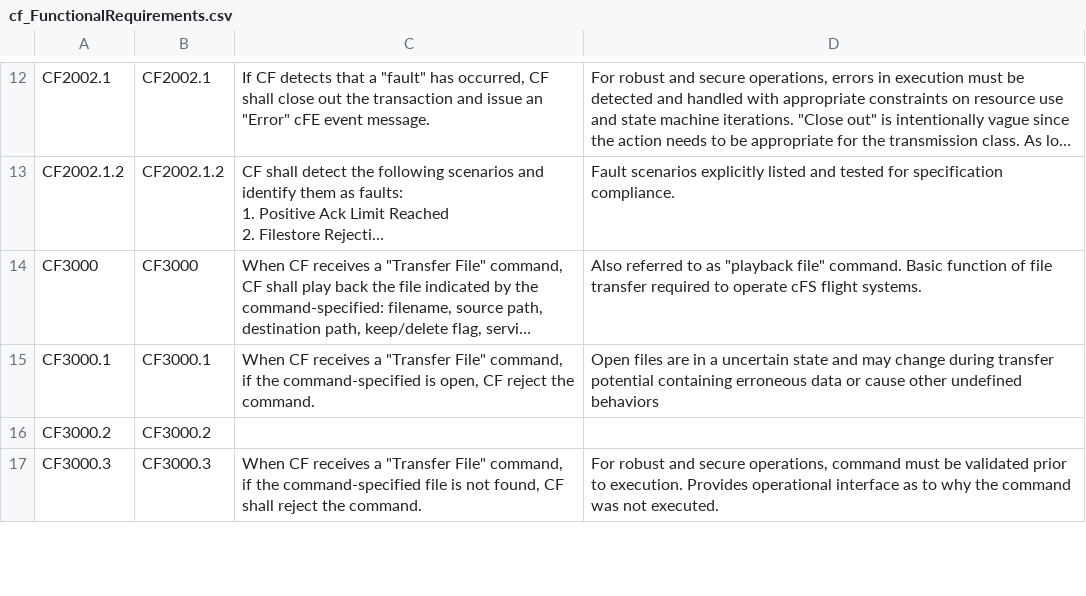
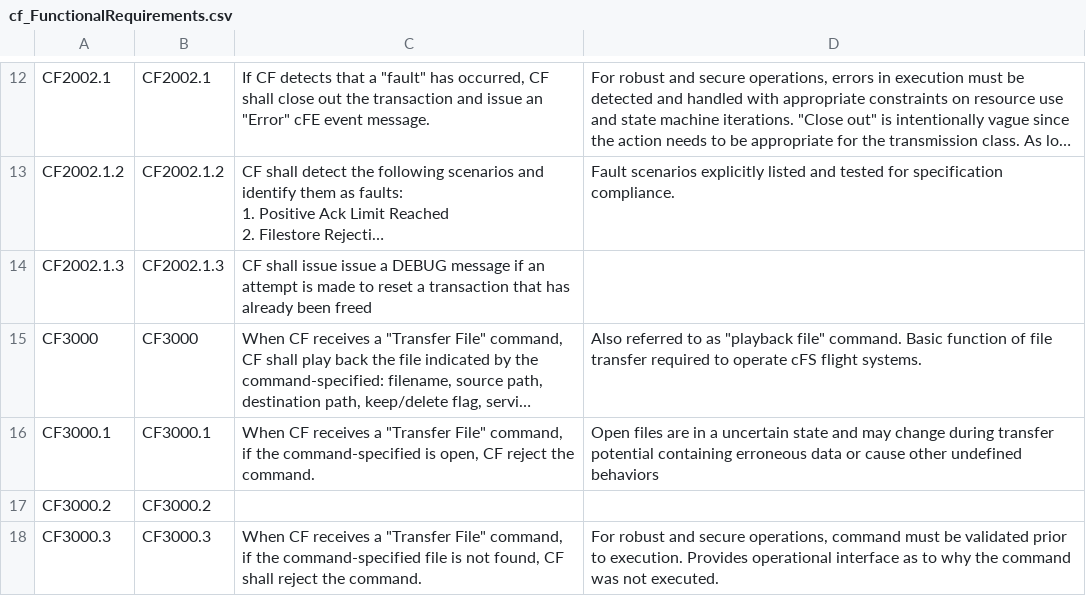
Before and after one commit to nasa/CF, a CSV file: docs/cf_FunctionalRequirements.csv, drawn as a sheet; only a part is shown, gaps mark what is left out; long unchanged cells end in …; the diff names each change by its address in the sheet, - before the commit and + after, or states it on an @@ line.

```diff
--- a/docs/cf_FunctionalRequirements.csv
+++ b/docs/cf_FunctionalRequirements.csv
+row 14: CF2002.1.3 | CF2002.1.3 | CF shall issue issue a DEBUG message if an attempt is made to reset a transaction that has already been freed
```
Also changed, not shown: 3 other files.
